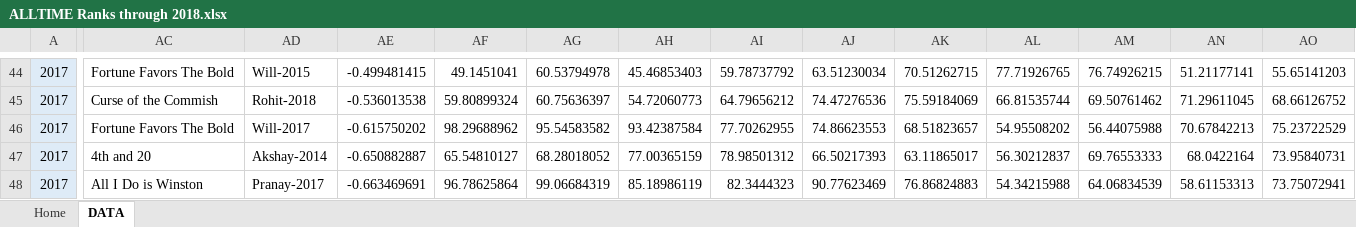
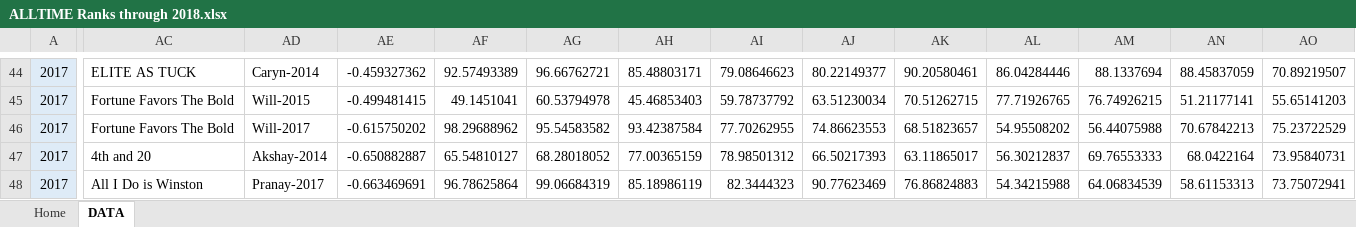
Before and after one commit to rgummi1/FantasyFootball, an Excel workbook: AllTime/ALLTIME Ranks through 2018.xlsx, sheet DATA, drawn as a sheet; only a part is shown, gaps mark what is left out; values as stored, in another font and other column widths than the file's, no borders; charts and pictures not drawn; the diff covers the shown part only; the diff names each change by its address in the sheet, - before the commit and + after, or states it on an @@ line.

```diff
--- a/AllTime/ALLTIME Ranks through 2018.xlsx (sheet DATA)
+++ b/AllTime/ALLTIME Ranks through 2018.xlsx (sheet DATA)
-AC44: Fortune Favors The Bold
+AC44: ELITE AS TUCK
-AD44: Will-2015
+AD44: Caryn-2014
-AE44: -0.499481415
+AE44: -0.459327362
-AF44: 49.1451041
+AF44: 92.57493389
-AG44: 60.53794978
+AG44: 96.66762721
-AH44: 45.46853403
+AH44: 85.48803171
-AI44: 59.78737792
+AI44: 79.08646623
-AJ44: 63.51230034
+AJ44: 80.22149377
-AK44: 70.51262715
+AK44: 90.20580461
-AL44: 77.71926765
+AL44: 86.04284446
-AM44: 76.74926215
+AM44: 88.1337694
-AN44: 51.21177141
+AN44: 88.45837059
-AO44: 55.65141203
+AO44: 70.89219507
-AC45: Curse of the Commish
+AC45: Fortune Favors The Bold
-AD45: Rohit-2018
+AD45: Will-2015
-AE45: -0.536013538
+AE45: -0.499481415
-AF45: 59.80899324
+AF45: 49.1451041
-AG45: 60.75636397
+AG45: 60.53794978
-AH45: 54.72060773
+AH45: 45.46853403
-AI45: 64.79656212
+AI45: 59.78737792
-AJ45: 74.47276536
+AJ45: 63.51230034
-AK45: 75.59184069
+AK45: 70.51262715
-AL45: 66.81535744
+AL45: 77.71926765
-AM45: 69.50761462
+AM45: 76.74926215
-AN45: 71.29611045
+AN45: 51.21177141
-AO45: 68.66126752
+AO45: 55.65141203
```
Also changed, not shown: 110 edited cells elsewhere in this sheet, sheet Home, formulas that keep their value, charts or pictures.
